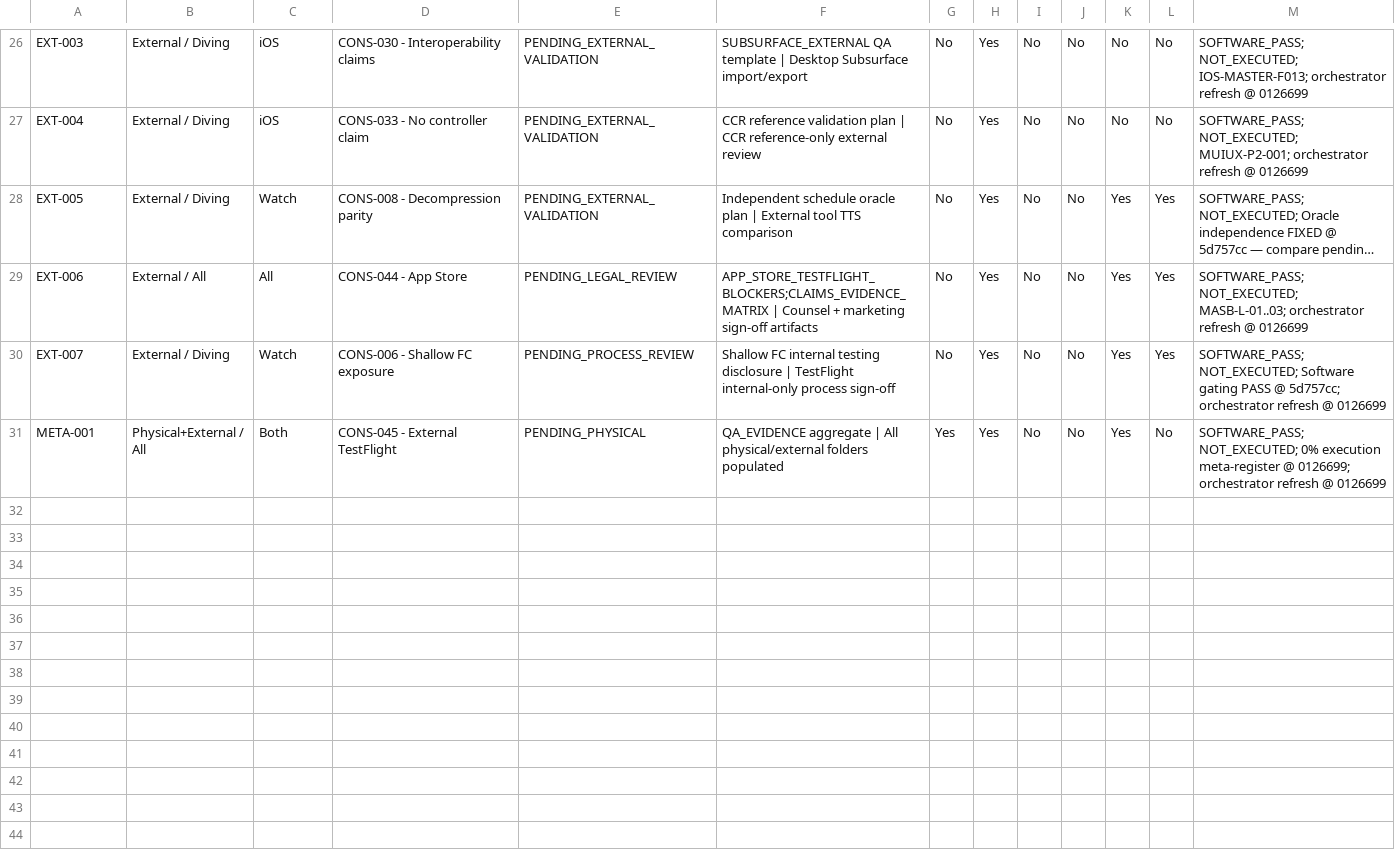
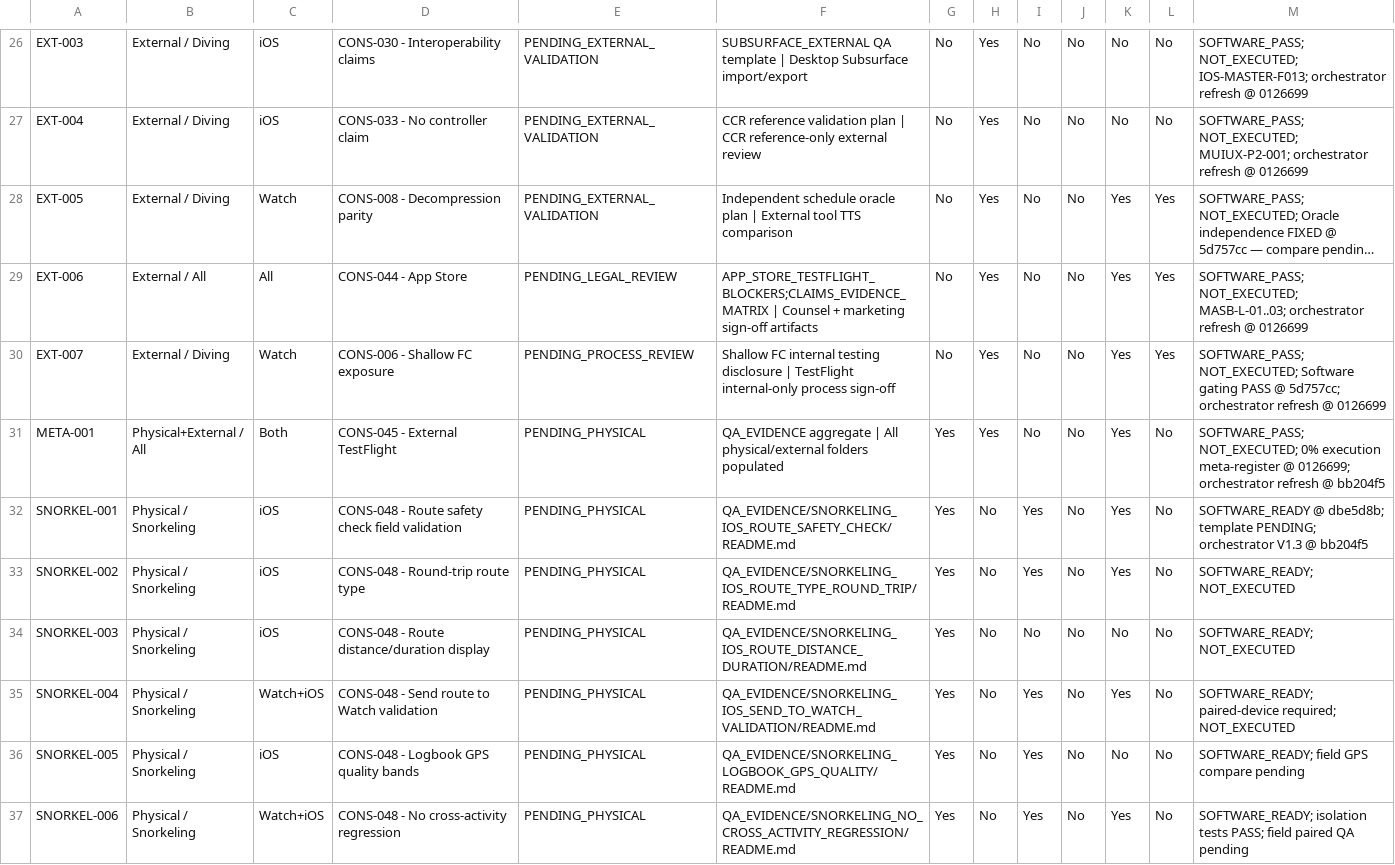
Before and after one commit to egopfe/DirDiving-App, a CSV file: Docs/MASTER_UNRESOLVED_PHYSICAL_EXTERNAL_QA_REGISTER_CURRENT.csv, drawn as a sheet; only a part is shown, gaps mark what is left out; long unchanged cells end in …; the diff covers the shown part only.

```diff
--- a/Docs/MASTER_UNRESOLVED_PHYSICAL_EXTERNAL_QA_REGISTER_CURRENT.csv
+++ b/Docs/MASTER_UNRESOLVED_PHYSICAL_EXTERNAL_QA_REGISTER_CURRENT.csv
@@ -30,2 +30,8 @@ EXT-006,External / All,All,CONS-044 - App Store,PENDING_LEGAL_REVIEW,APP_STORE_T
 EXT-007,External / Diving,Watch,CONS-006 - Shallow FC exposure,PENDING_PROCESS_REVIEW,Shallow FC internal testing disclosure | TestFlight internal-only process sign-off,No,Yes,No,No,Yes,Yes,SOFTWARE_PASS; NOT_EXECUTED; Software gating PASS @ 5d757cc; orchestrator refresh @ 0126699
-META-001,Physical+External / All,Both,CONS-045 - External TestFlight,PENDING_PHYSICAL,QA_EVIDENCE aggregate | All physical/external folders populated,Yes,Yes,No,No,Yes,No,SOFTWARE_PASS; NOT_EXECUTED; 0% execution meta-register @ 0126699; orchestrator refresh @ 0126699
+META-001,Physical+External / All,Both,CONS-045 - External TestFlight,PENDING_PHYSICAL,QA_EVIDENCE aggregate | All physical/external folders populated,Yes,Yes,No,No,Yes,No,SOFTWARE_PASS; NOT_EXECUTED; 0% execution meta-register @ 0126699; orchestrator refresh @ bb204f5
+SNORKEL-001,Physical / Snorkeling,iOS,CONS-048 - Route safety check field validation,PENDING_PHYSICAL,QA_EVIDENCE/SNORKELING_IOS_ROUTE_SAFETY_CHECK/README.md,Yes,No,Yes,No,Yes,No,SOFTWARE_READY @ dbe5d8b; template PENDING; orchestrator V1.3 @ bb204f5
+SNORKEL-002,Physical / Snorkeling,iOS,CONS-048 - Round-trip route type,PENDING_PHYSICAL,QA_EVIDENCE/SNORKELING_IOS_ROUTE_TYPE_ROUND_TRIP/README.md,Yes,No,Yes,No,Yes,No,SOFTWARE_READY; NOT_EXECUTED
+SNORKEL-003,Physical / Snorkeling,iOS,CONS-048 - Route distance/duration display,PENDING_PHYSICAL,QA_EVIDENCE/SNORKELING_IOS_ROUTE_DISTANCE_DURATION/README.md,Yes,No,No,No,No,No,SOFTWARE_READY; NOT_EXECUTED
+SNORKEL-004,Physical / Snorkeling,Watch+iOS,CONS-048 - Send route to Watch validation,PENDING_PHYSICAL,QA_EVIDENCE/SNORKELING_IOS_SEND_TO_WATCH_VALIDATION/README.md,Yes,No,Yes,No,Yes,No,SOFTWARE_READY; paired-device required; NOT_EXECUTED
+SNORKEL-005,Physical / Snorkeling,iOS,CONS-048 - Logbook GPS quality bands,PENDING_PHYSICAL,QA_EVIDENCE/SNORKELING_LOGBOOK_GPS_QUALITY/README.md,Yes,No,Yes,No,No,No,SOFTWARE_READY; field GPS compare pending
+SNORKEL-006,Physical / Snorkeling,Watch+iOS,CONS-048 - No cross-activity regression,PENDING_PHYSICAL,QA_EVIDENCE/SNORKELING_NO_CROSS_ACTIVITY_REGRESSION/README.md,Yes,No,Yes,No,Yes,No,SOFTWARE_READY; isolation tests PASS; field paired QA pending
```
Also changed, not shown: 6 added rows elsewhere in this file, Docs/MASTER_CONSOLIDATED_FINDINGS_REGISTER_CURRENT.csv, 14 other files.
